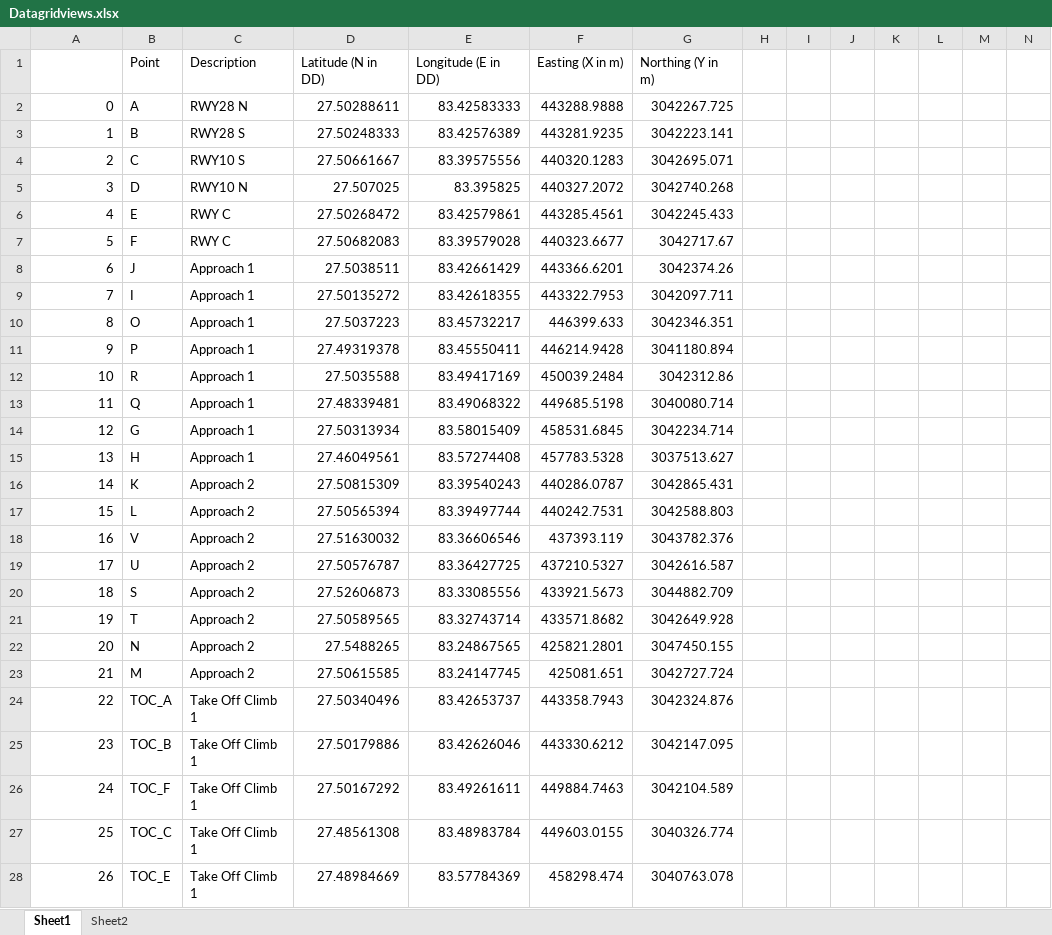
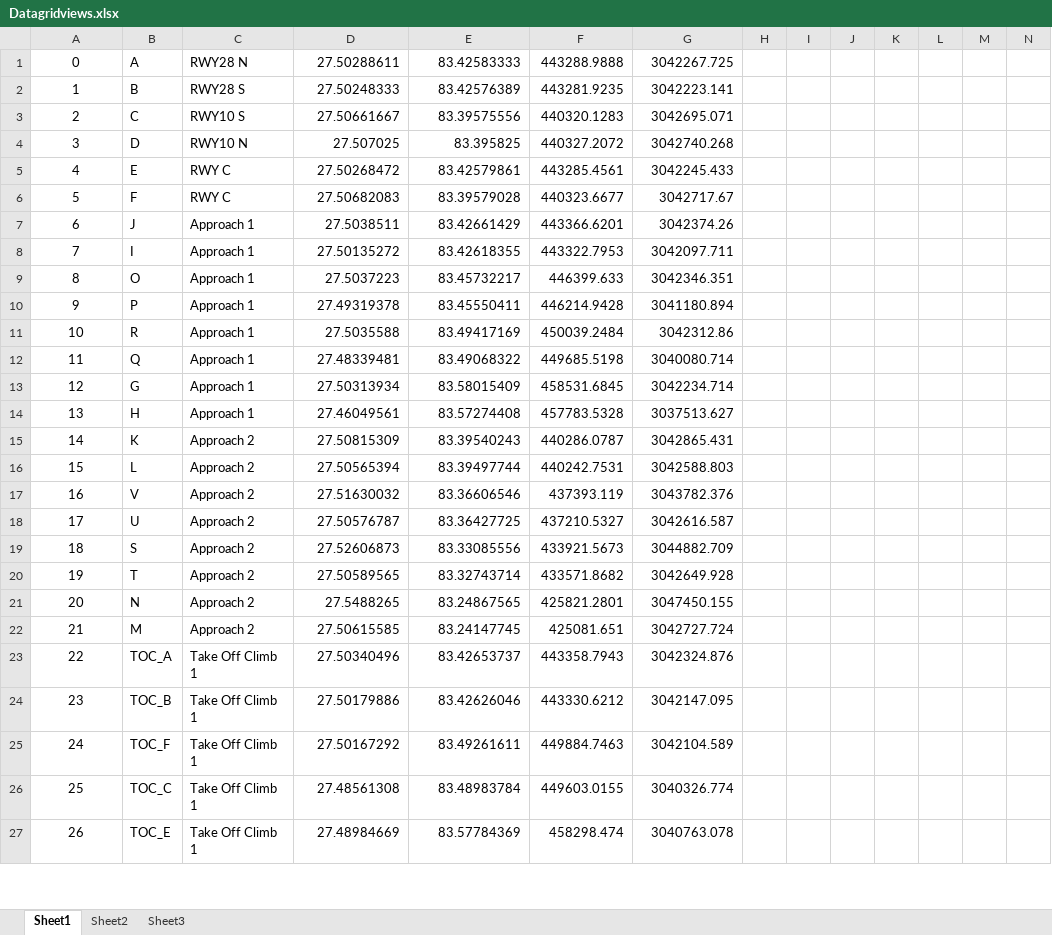
Before and after one commit to ajayyadavay/CSAYObstacleHeightCalculation, an Excel workbook: CSAY Obstacle Height Calculation/Datagridviews.xlsx, sheet Sheet1, drawn as a sheet; only a part is shown; values as stored, in another font and other column widths than the file's, no borders; removed rows and columns are numbered as before the commit, all else as after; rows hold the shown columns only; the diff covers the shown part only; the diff names each change by its address in the sheet, - before the commit and + after, or states it on an @@ line.

```diff
--- a/CSAY Obstacle Height Calculation/Datagridviews.xlsx (sheet Sheet1)
+++ b/CSAY Obstacle Height Calculation/Datagridviews.xlsx (sheet Sheet1)
+sheet tab: Sheet3
-row 1:  | Point | Description | Latitude (N in DD) | Longitude (E in DD) | Easting (X in m) | Northing (Y in m)
-A1:A27 alignment: right
+A1:A27 alignment: center
```
Also changed, not shown: 8 added rows, 8 removed rows and cell formats elsewhere in this sheet, sheet Sheet2, 7 other files.
